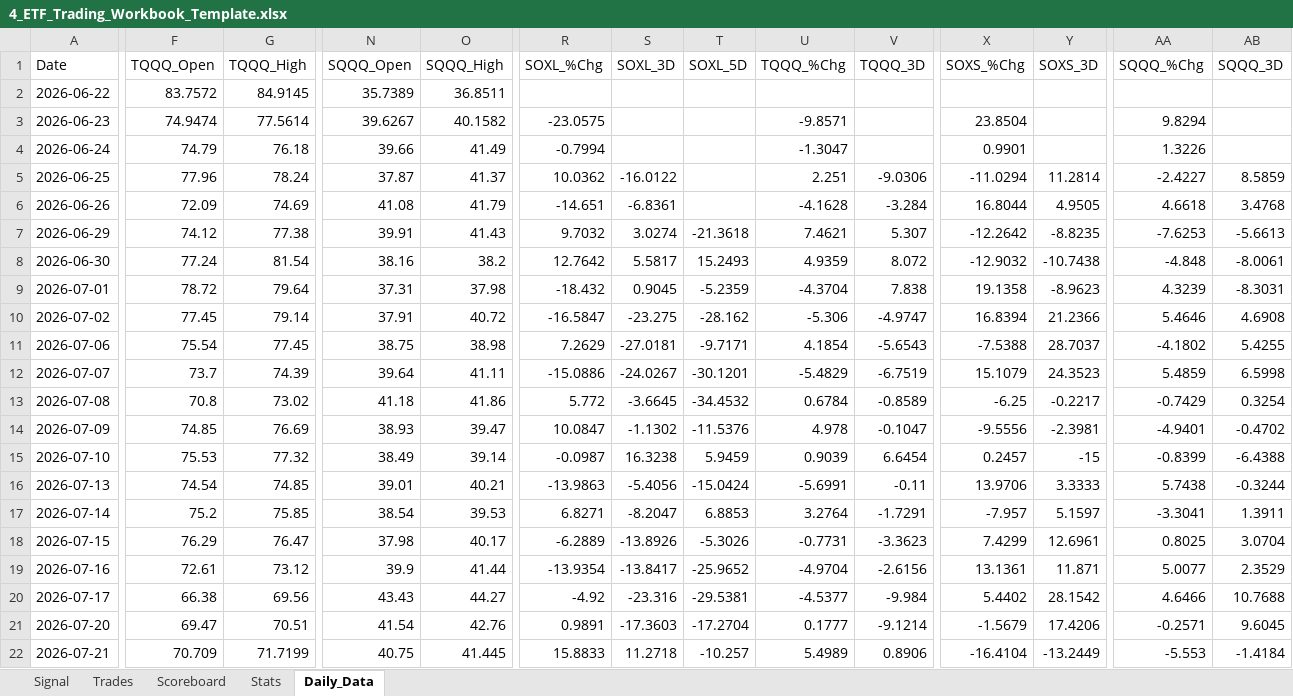
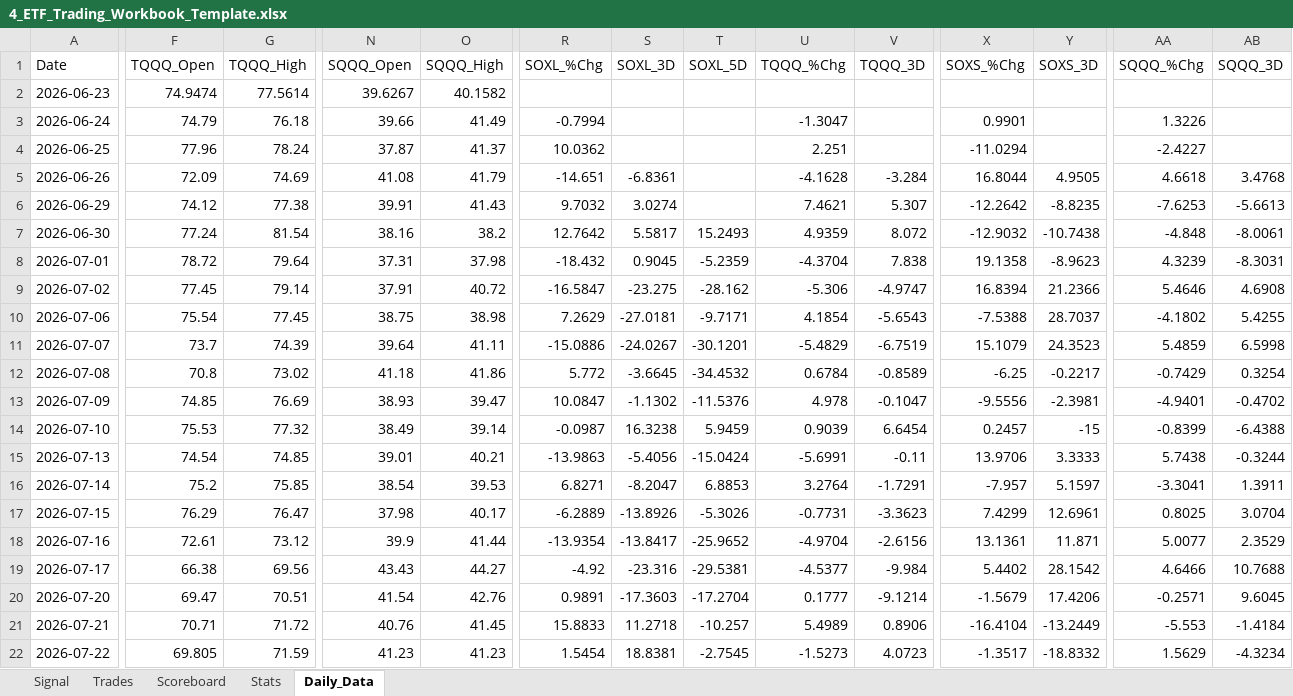
Before and after one commit to mrpink970/4-etf-trading-plan, an Excel workbook: 4_ETF_Trading_Workbook_Template.xlsx, sheet Daily_Data, drawn as a sheet; only a part is shown, gaps mark what is left out; values as stored, in another font and other column widths than the file's, no borders; removed rows and columns are numbered as before the commit, all else as after; rows hold the shown columns only; the diff covers the shown part only; the diff names each change by its address in the sheet, - before the commit and + after, or states it on an @@ line.

```diff
--- a/4_ETF_Trading_Workbook_Template.xlsx (sheet Daily_Data)
+++ b/4_ETF_Trading_Workbook_Template.xlsx (sheet Daily_Data)
-row 2: 2026-06-22 | 83.7572 | 84.9145 | 35.7389 | 36.8511
-R2 (SOXL_%Chg): -23.0575
+R2 (SOXL_%Chg): (empty)
-U2 (TQQQ_%Chg): -9.8571
+U2 (TQQQ_%Chg): (empty)
-X2 (SOXS_%Chg): 23.8504
+X2 (SOXS_%Chg): (empty)
-AA2 (SQQQ_%Chg): 9.8294
+AA2 (SQQQ_%Chg): (empty)
-S4 (SOXL_3D): -16.0122
+S4 (SOXL_3D): (empty)
-V4 (TQQQ_3D): -9.0306
+V4 (TQQQ_3D): (empty)
-Y4 (SOXS_3D): 11.2814
+Y4 (SOXS_3D): (empty)
-AB4 (SQQQ_3D): 8.5859
+AB4 (SQQQ_3D): (empty)
-T6 (SOXL_5D): -21.3618
+T6 (SOXL_5D): (empty)
-F21 (TQQQ_Open): 70.709
+F21 (TQQQ_Open): 70.71
-G21 (TQQQ_High): 71.7199
+G21 (TQQQ_High): 71.72
-N21 (SQQQ_Open): 40.75
+N21 (SQQQ_Open): 40.76
-O21 (SQQQ_High): 41.445
+O21 (SQQQ_High): 41.45
+row 22: 2026-07-22 | 69.805 | 71.59 | 41.23 | 41.23 | 1.5454 | 18.8381 | -2.7545 | -1.5273 | 4.0723 | -1.3517 | -18.8332 | 1.5629 | -4.3234
```
Also changed, not shown: 3 edited cells elsewhere in this sheet, sheet Signal.
